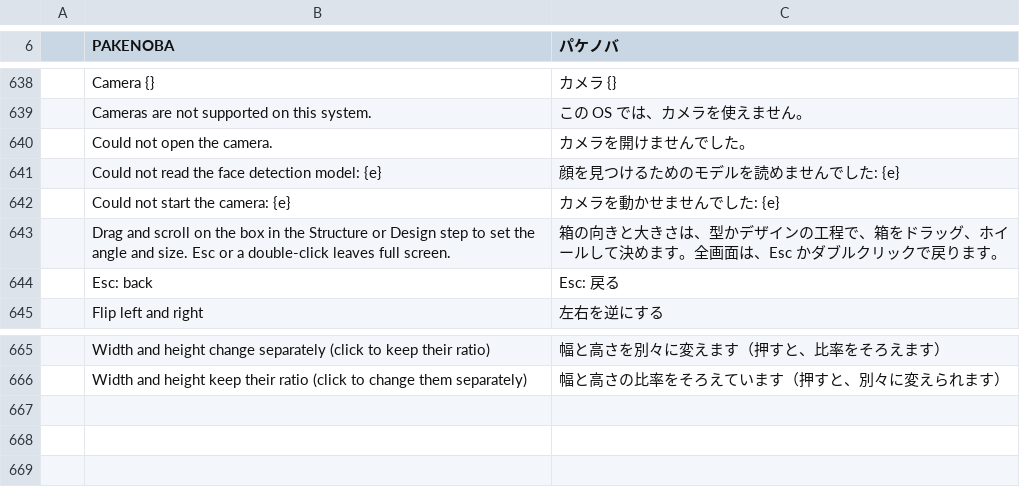
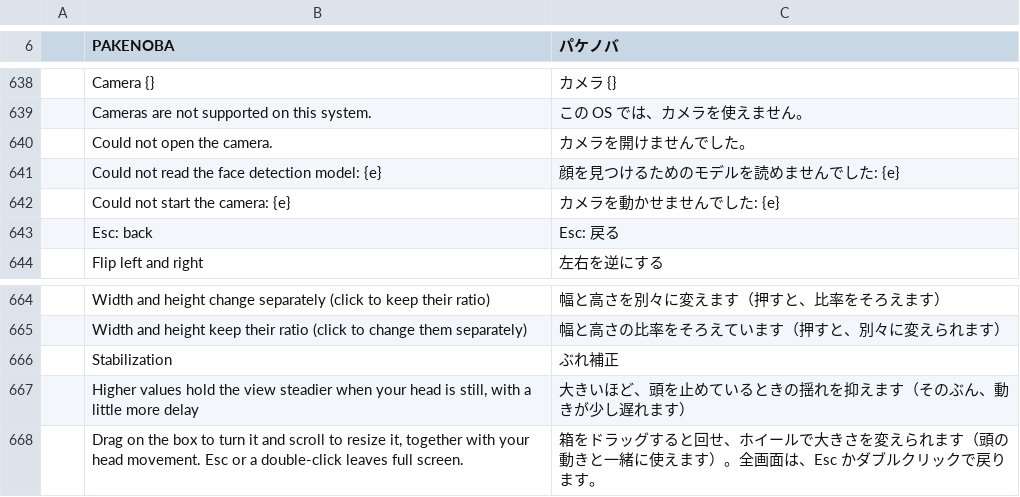
Before and after one commit to TJ16th/pakenoba, a TSV file: crates/pakenoba-i18n/catalogs/ja.tsv, drawn as a sheet; only a part is shown, gaps mark what is left out; removed rows and columns are numbered as before the commit, all else as after; the diff names each change by its address in the sheet, - before the commit and + after, or states it on an @@ line.

```diff
--- a/crates/pakenoba-i18n/catalogs/ja.tsv
+++ b/crates/pakenoba-i18n/catalogs/ja.tsv
-row 643:  | Drag and scroll on the box in the Structure or Design step to set the angle and size. Esc or a double-click leaves full screen. | 箱の向きと大きさは、型かデザインの工程で、箱をドラッグ、ホイールして決めます。全画面は、Esc かダブルクリックで戻ります。
+row 666:  | Stabilization | ぶれ補正
+row 667:  | Higher values hold the view steadier when your head is still, with a little more delay | 大きいほど、頭を止めているときの揺れを抑えます（そのぶん、動きが少し遅れます）
+row 668:  | Drag on the box to turn it and scroll to resize it, together with your head movement. Esc or a double-click leaves full screen. | 箱をドラッグすると回せ、ホイールで大きさを変えられます（頭の動きと一緒に使えます）。全画面は、Esc かダブルクリックで戻ります。
```
Also changed, not shown: 2 other files.
